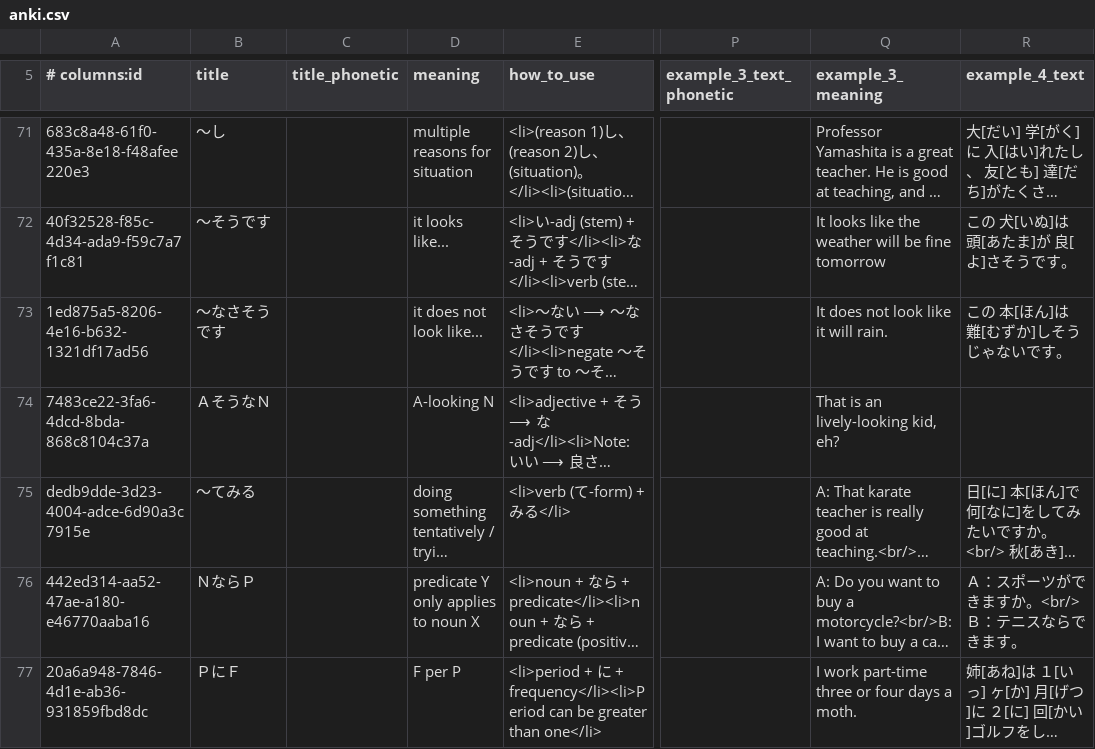
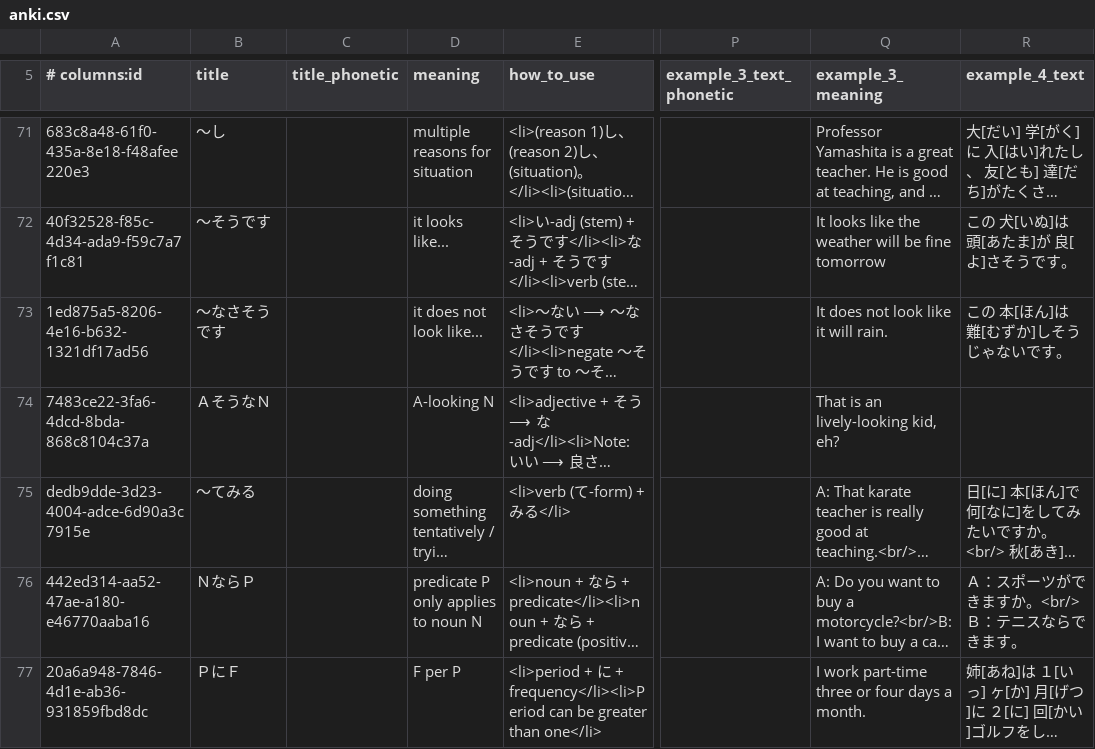
Before and after one commit to paploo/goi, a CSV file: files/grammar/anki.csv, drawn as a sheet; only a part is shown, gaps mark what is left out; long unchanged cells end in …; the diff names each change by its address in the sheet, - before the commit and + after, or states it on an @@ line.

Commit message:
A few grammar card fixes

```diff
--- a/files/grammar/anki.csv
+++ b/files/grammar/anki.csv
-D76 (meaning): predicate Y only applies to noun X
+D76 (meaning): predicate P only applies to noun N
-Q77 (example_3_meaning): I work part-time three or four days a moth.
+Q77 (example_3_meaning): I work part-time three or four days a month.
```
Also changed, not shown: 2 other files.
